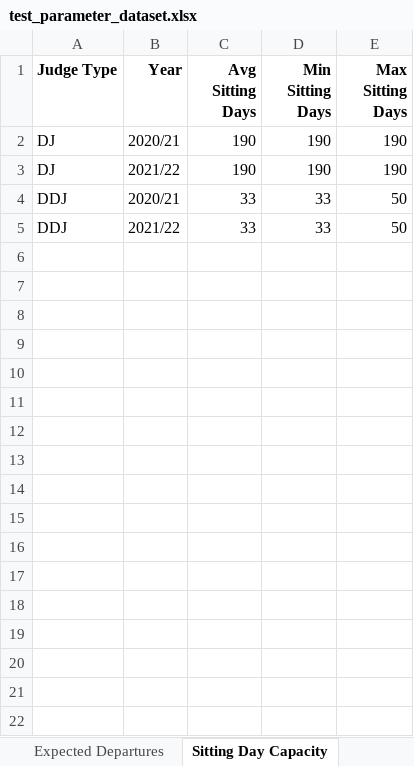
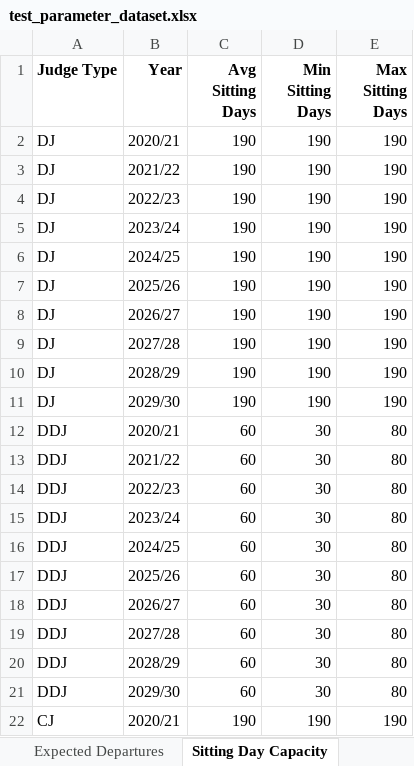
Before and after one commit to moj-analytical-services/jwmodel, an Excel workbook: inst/extdata/test_parameter_dataset.xlsx, sheet Sitting Day Capacity, drawn as a sheet; only a part is shown; values as stored, in another font and other column widths than the file's, no borders; addresses are those after the commit; the diff covers the shown part only; the diff names each change by its address in the sheet, - before the commit and + after, or states it on an @@ line.

```diff
--- a/inst/extdata/test_parameter_dataset.xlsx (sheet Sitting Day Capacity)
+++ b/inst/extdata/test_parameter_dataset.xlsx (sheet Sitting Day Capacity)
+row 4: DJ | 2022/23 | 190 | 190 | 190
+row 5: DJ | 2023/24 | 190 | 190 | 190
+row 6: DJ | 2024/25 | 190 | 190 | 190
+row 7: DJ | 2025/26 | 190 | 190 | 190
+row 8: DJ | 2026/27 | 190 | 190 | 190
+row 9: DJ | 2027/28 | 190 | 190 | 190
+row 10: DJ | 2028/29 | 190 | 190 | 190
+row 11: DJ | 2029/30 | 190 | 190 | 190
-C12:C13 (Avg Sitting Days): 33
+C12:C13 (Avg Sitting Days): 60
-D12:D13 (Min Sitting Days): 33
+D12:D13 (Min Sitting Days): 30
-E12:E13 (Max Sitting Days): 50
+E12:E13 (Max Sitting Days): 80
+row 14: DDJ | 2022/23 | 60 | 30 | 80
+row 15: DDJ | 2023/24 | 60 | 30 | 80
+row 16: DDJ | 2024/25 | 60 | 30 | 80
+row 17: DDJ | 2025/26 | 60 | 30 | 80
+row 18: DDJ | 2026/27 | 60 | 30 | 80
+row 19: DDJ | 2027/28 | 60 | 30 | 80
+row 20: DDJ | 2028/29 | 60 | 30 | 80
+row 21: DDJ | 2029/30 | 60 | 30 | 80
+row 22: CJ | 2020/21 | 190 | 190 | 190
```
Also changed, not shown: 59 added rows elsewhere in this sheet, sheet Baseline Demand, sheet Allocation Limits, sheet Recruitment Limits, sheet Expected Departures, sheet Variable Costs, sheet Jurisdictions, 7 more sheets, other sheet tabs, 4 other files.
